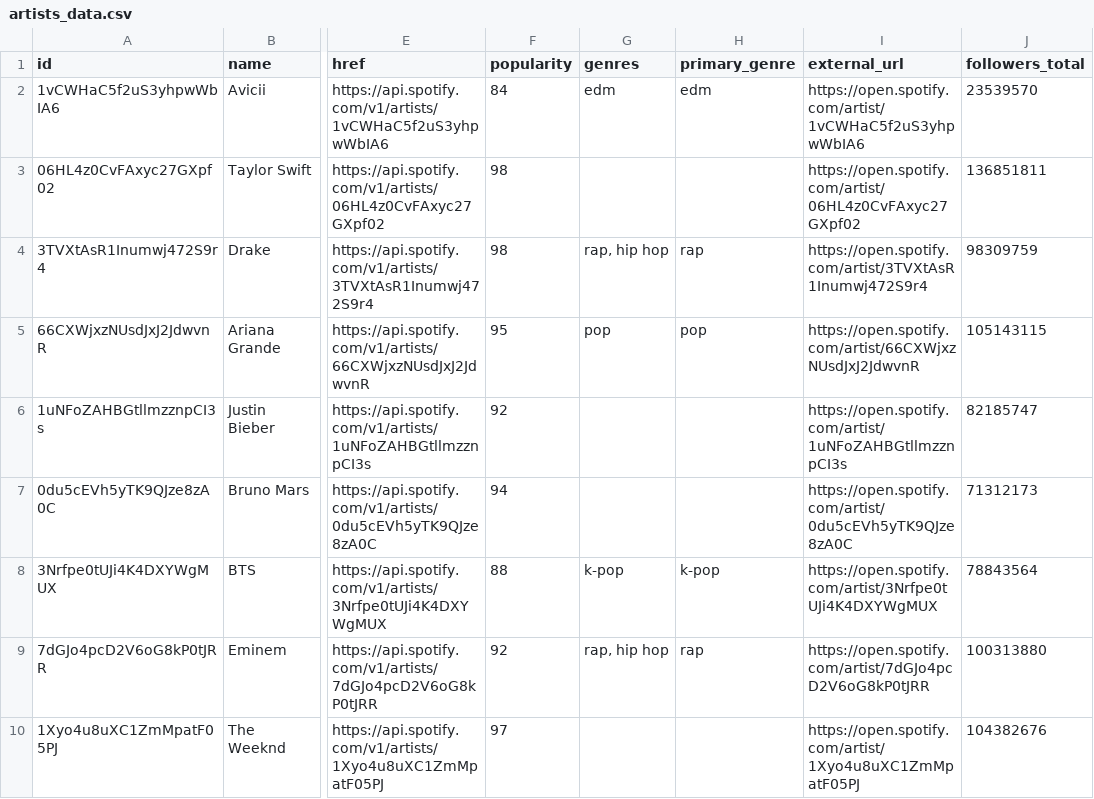
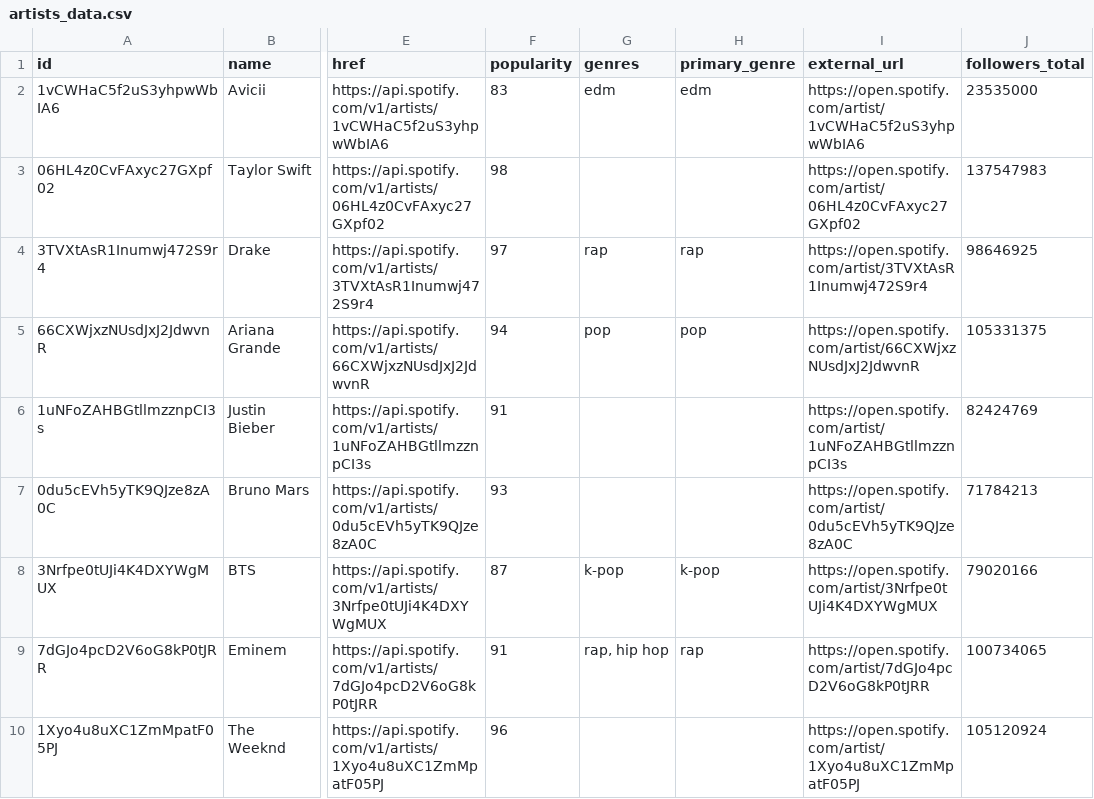
Before and after one commit to walterkocher/taller_intro2, a CSV file: artists_data.csv, drawn as a sheet; only a part is shown, gaps mark what is left out; the diff covers the shown part only; the diff names each change by its address in the sheet, - before the commit and + after, or states it on an @@ line.

Commit message:
solucion error header

```diff
--- a/artists_data.csv
+++ b/artists_data.csv
-F2 (popularity): 84
+F2 (popularity): 83
-J2 (followers_total): 23539570
+J2 (followers_total): 23535000
-J3 (followers_total): 136851811
+J3 (followers_total): 137547983
-F4 (popularity): 98
+F4 (popularity): 97
-G4 (genres): rap, hip hop
+G4 (genres): rap
-J4 (followers_total): 98309759
+J4 (followers_total): 98646925
-F5 (popularity): 95
+F5 (popularity): 94
-J5 (followers_total): 105143115
+J5 (followers_total): 105331375
-F6 (popularity): 92
+F6 (popularity): 91
-J6 (followers_total): 82185747
+J6 (followers_total): 82424769
-F7 (popularity): 94
+F7 (popularity): 93
-J7 (followers_total): 71312173
+J7 (followers_total): 71784213
-F8 (popularity): 88
+F8 (popularity): 87
-J8 (followers_total): 78843564
+J8 (followers_total): 79020166
-F9 (popularity): 92
+F9 (popularity): 91
-J9 (followers_total): 100313880
+J9 (followers_total): 100734065
-F10 (popularity): 97
+F10 (popularity): 96
-J10 (followers_total): 104382676
+J10 (followers_total): 105120924
```
Also changed, not shown: 17 edited cells elsewhere in this file.
